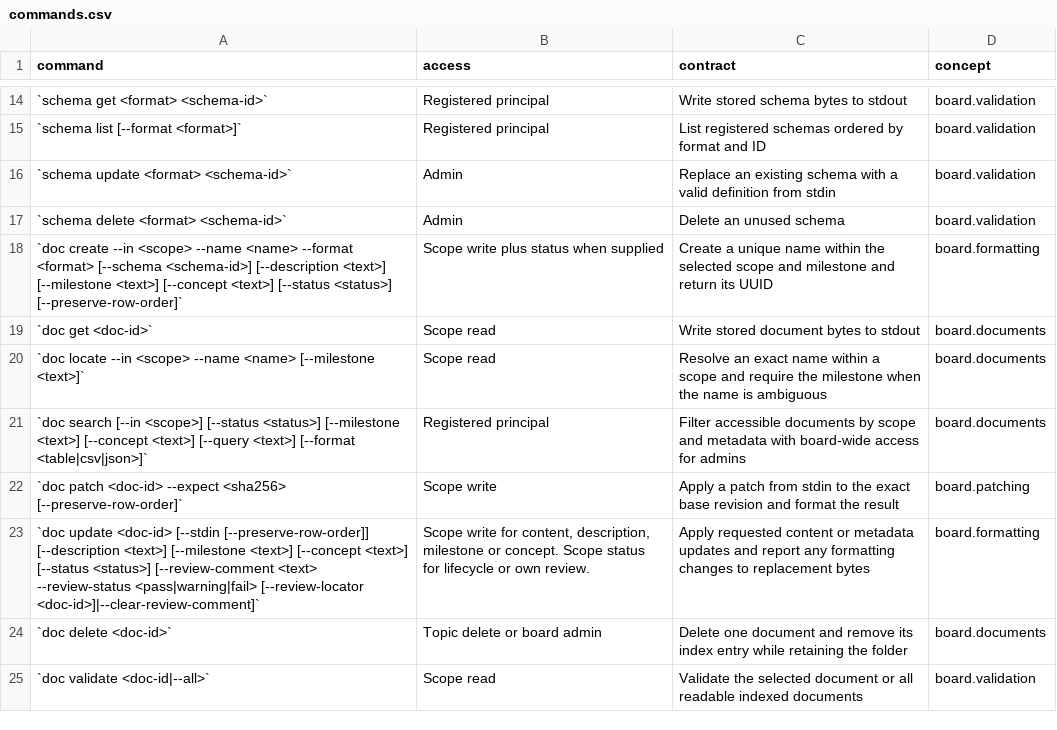
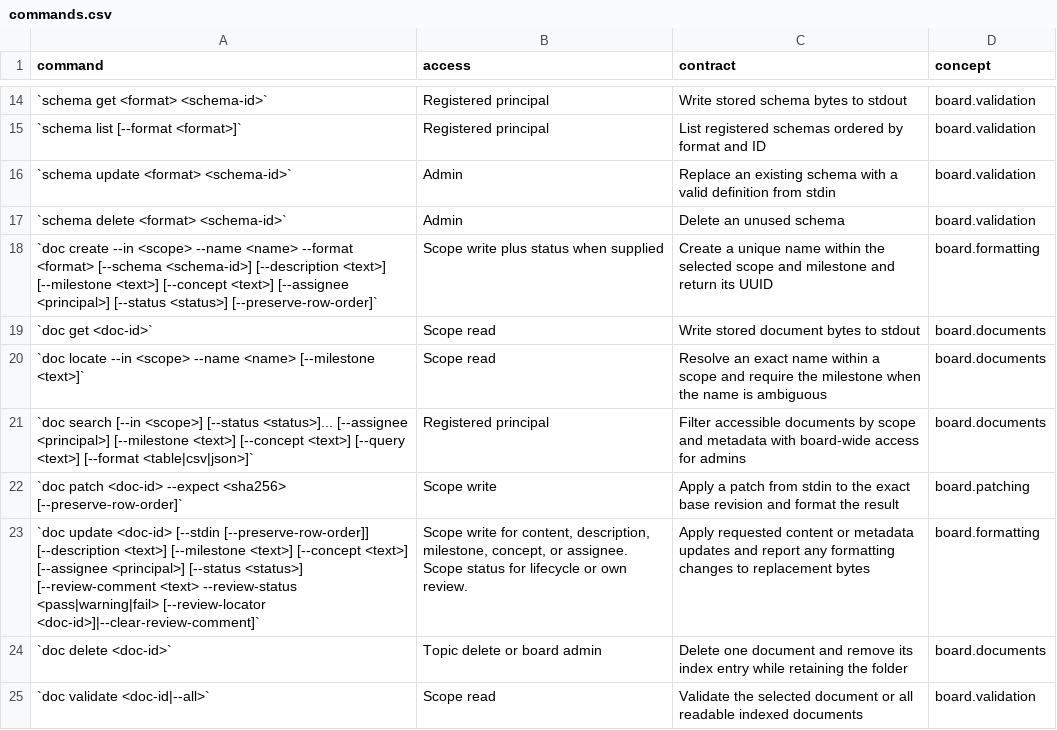
Before and after one commit to flarebyte/gh-corkboard, a CSV file: doc/design-meta/examples/commands.csv, drawn as a sheet; only a part is shown, gaps mark what is left out.

```diff
--- a/doc/design-meta/examples/commands.csv
+++ b/doc/design-meta/examples/commands.csv
@@ -17,8 +17,8 @@ command,access,contract,concept
 `schema delete <format> <schema-id>`,Admin,Delete an unused schema,board.validation
-`doc create --in <scope> --name <name> --format <format> [--schema <schema-id>] [--description <text>] [--milestone <text>] [--concept <text>] [--status <status>] [--preserve-row-order]`,Scope write plus status when supplied,Create a unique name within the selected scope and milestone and return its UUID,board.formatting
+`doc create --in <scope> --name <name> --format <format> [--schema <schema-id>] [--description <text>] [--milestone <text>] [--concept <text>] [--assignee <principal>] [--status <status>] [--preserve-row-order]`,Scope write plus status when supplied,Create a unique name within the selected scope and milestone and return its UUID,board.formatting
 `doc get <doc-id>`,Scope read,Write stored document bytes to stdout,board.documents
 `doc locate --in <scope> --name <name> [--milestone <text>]`,Scope read,Resolve an exact name within a scope and require the milestone when the name is ambiguous,board.documents
-`doc search [--in <scope>] [--status <status>] [--milestone <text>] [--concept <text>] [--query <text>] [--format <table|csv|json>]`,Registered principal,Filter accessible documents by scope and metadata with board-wide access for admins,board.documents
+`doc search [--in <scope>] [--status <status>]... [--assignee <principal>] [--milestone <text>] [--concept <text>] [--query <text>] [--format <table|csv|json>]`,Registered principal,Filter accessible documents by scope and metadata with board-wide access for admins,board.documents
 `doc patch <doc-id> --expect <sha256> [--preserve-row-order]`,Scope write,Apply a patch from stdin to the exact base revision and format the result,board.patching
-`doc update <doc-id> [--stdin [--preserve-row-order]] [--description <text>] [--milestone <text>] [--concept <text>] [--status <status>] [--review-comment <text> --review-status <pass|warning|fail> [--review-locator <doc-id>]|--clear-review-comment]`,"Scope write for content, description, milestone or concept. Scope status for lifecycle or own review.",Apply requested content or metadata updates and report any formatting changes to replacement bytes,board.formatting
+`doc update <doc-id> [--stdin [--preserve-row-order]] [--description <text>] [--milestone <text>] [--concept <text>] [--assignee <principal>] [--status <status>] [--review-comment <text> --review-status <pass|warning|fail> [--review-locator <doc-id>]|--clear-review-comment]`,"Scope write for content, description, milestone, concept, or assignee. Scope status for lifecycle or own review.",Apply requested content or metadata updates and report any formatting changes to replacement bytes,board.formatting
 `doc delete <doc-id>`,Topic delete or board admin,Delete one document and remove its index entry while retaining the folder,board.documents
```
Also changed, not shown: doc/design-meta/examples/concepts.csv, doc/design-meta/examples/internal-json-validation.csv, 15 other files.
